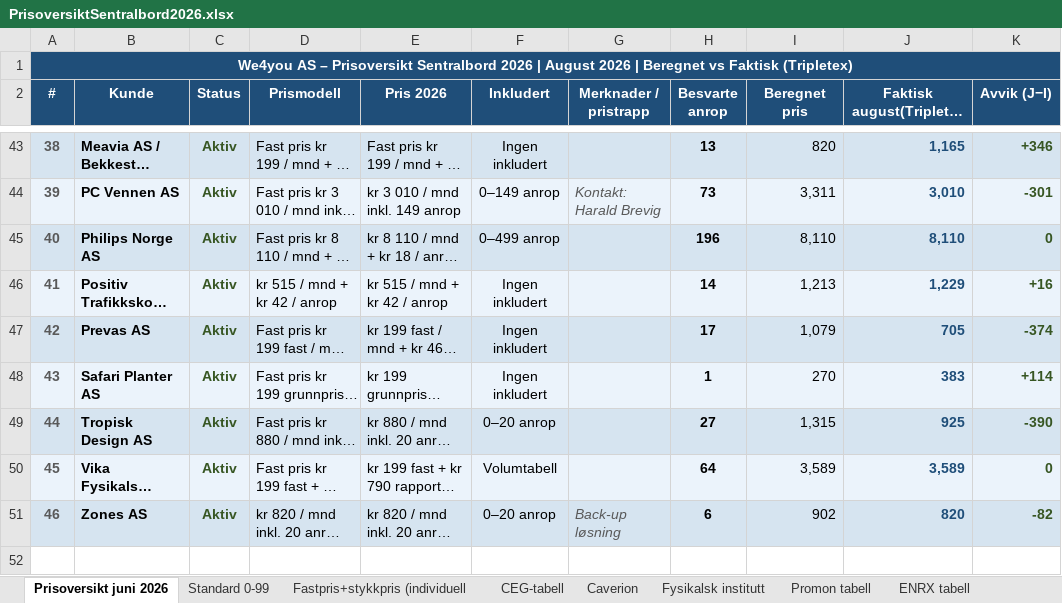
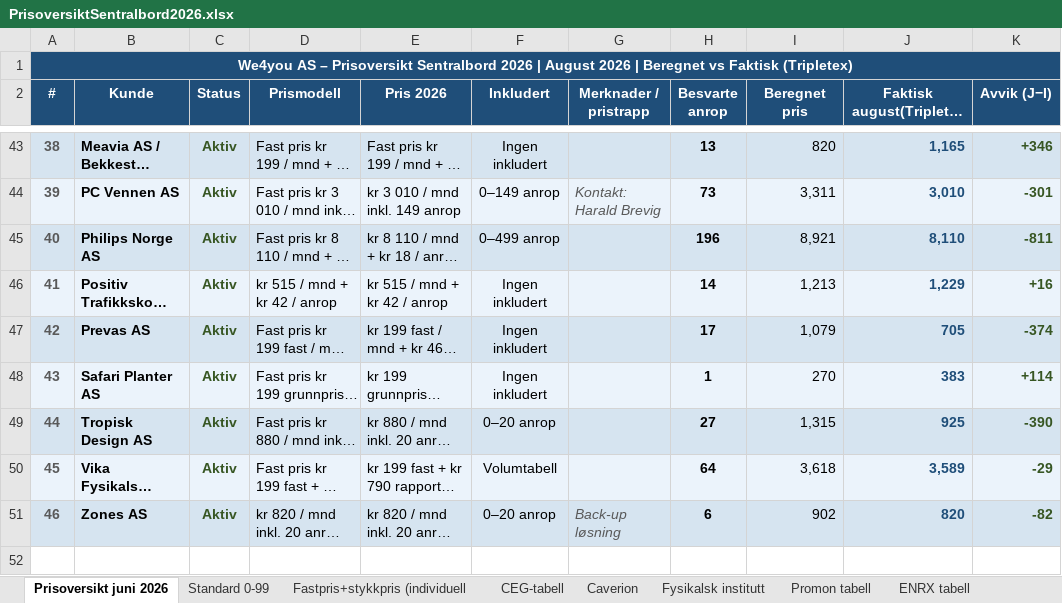
Before and after one commit to BookingkodenAS/fakturaplan, an Excel workbook: data/PrisoversiktSentralbord2026.xlsx, sheet Prisoversikt juni 2026, drawn as a sheet; only a part is shown, gaps mark what is left out; long unchanged cells end in …; values as stored, in another font and other column widths than the file's, no borders; the diff covers the shown part only; the diff names each change by its address in the sheet, - before the commit and + after, or states it on an @@ line.

```diff
--- a/data/PrisoversiktSentralbord2026.xlsx (sheet Prisoversikt juni 2026)
+++ b/data/PrisoversiktSentralbord2026.xlsx (sheet Prisoversikt juni 2026)
-I45 (Beregnet pris): 8,110
+I45 (Beregnet pris): 8,921
-K45 (Avvik (J−I)): 0
+K45 (Avvik (J−I)): -811
-I50 (Beregnet pris): 3,589
+I50 (Beregnet pris): 3,618
-K50 (Avvik (J−I)): 0
+K50 (Avvik (J−I)): -29
```
Also changed, not shown: 2 added rows and 12 edited cells elsewhere in this sheet, 1 other file.
